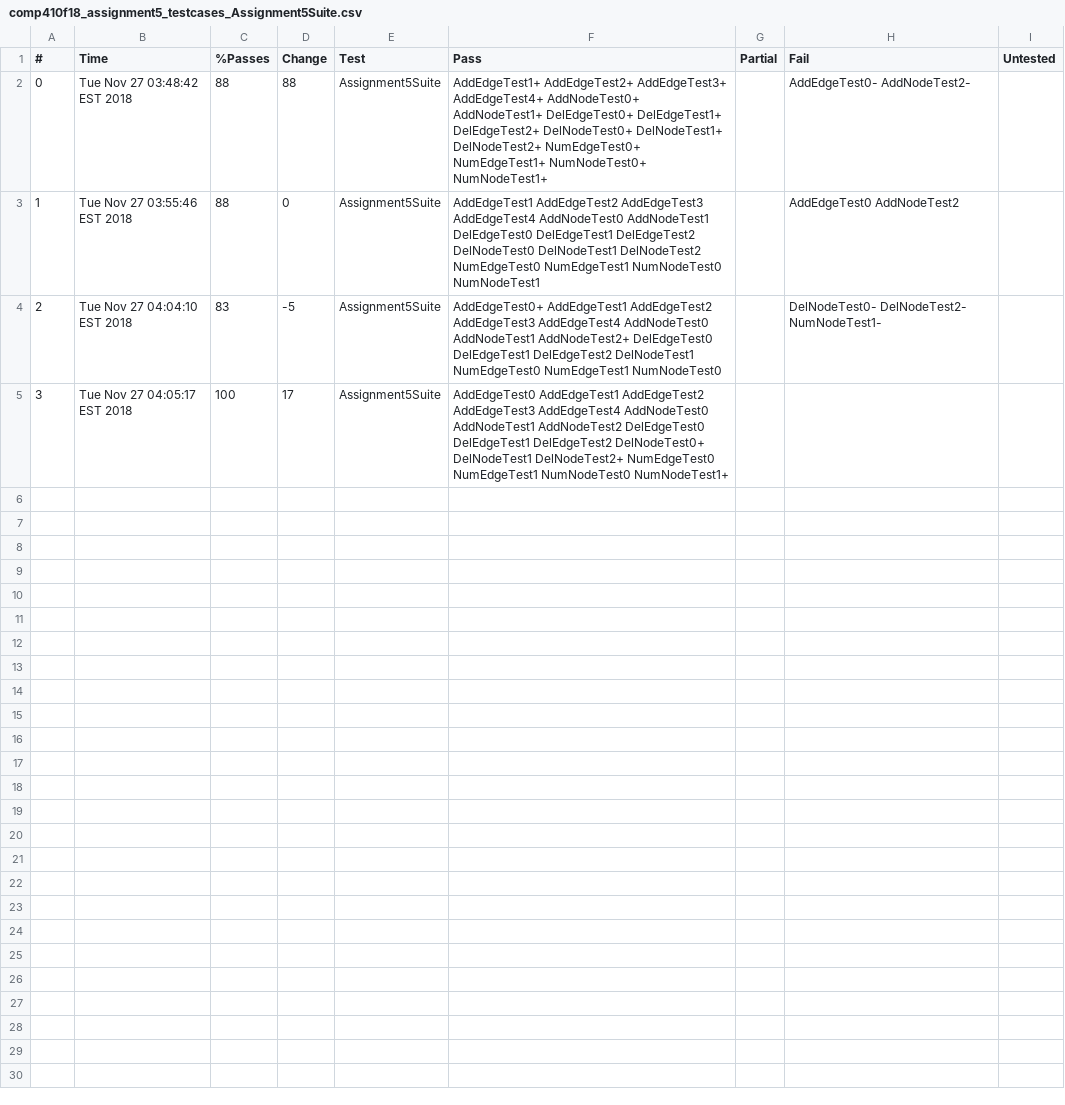
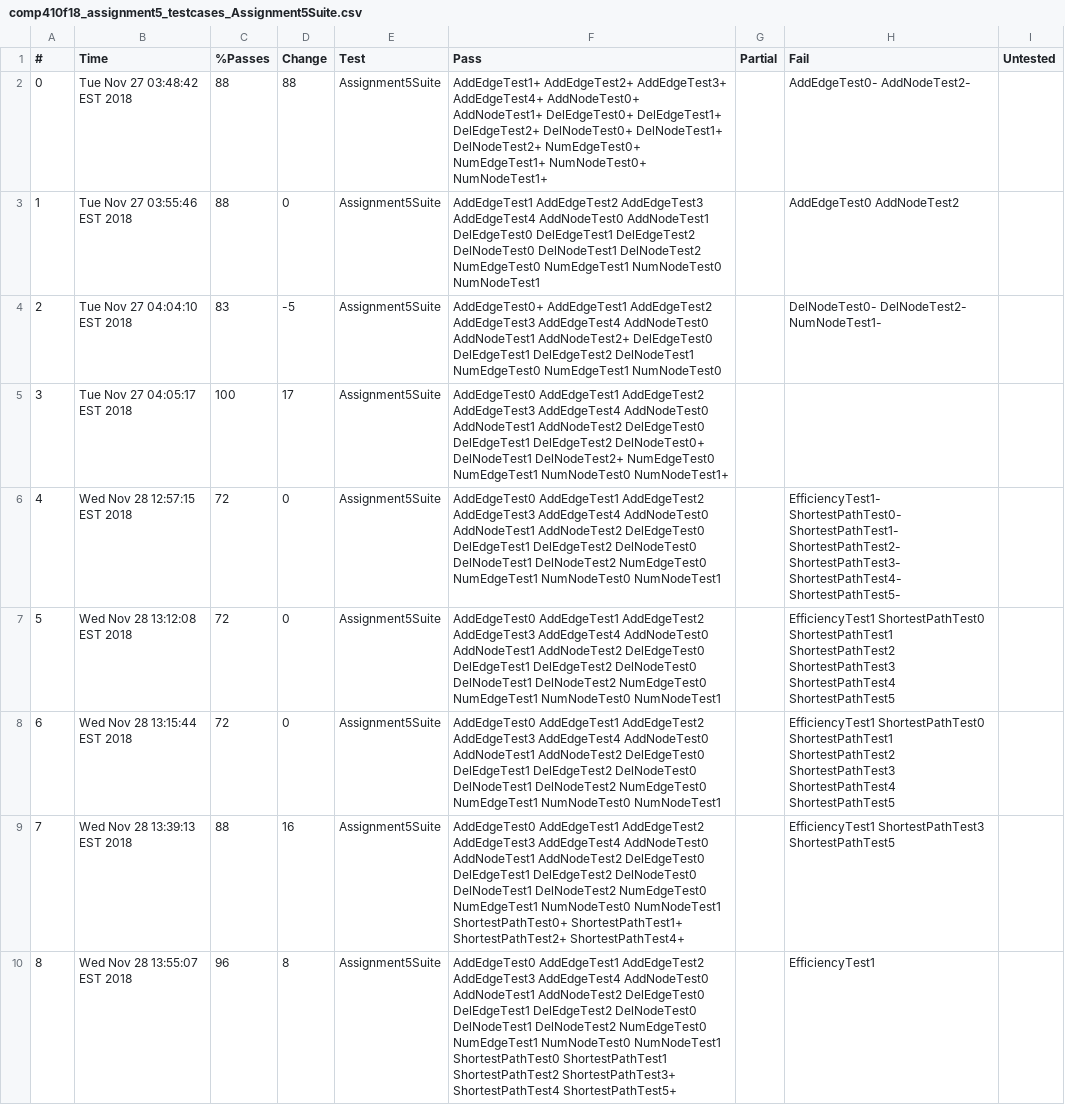
Before and after one commit to mcarter1239/Comp410, a CSV file: mtc1239_assignment5/Checks/comp410f18_assignment5_testcases_Assignment5Suite.csv, drawn as a sheet.

Commit message:
final

```diff
--- a/mtc1239_assignment5/Checks/comp410f18_assignment5_testcases_Assignment5Suite.csv
+++ b/mtc1239_assignment5/Checks/comp410f18_assignment5_testcases_Assignment5Suite.csv
@@ -5 +5,6 @@
 3,Tue Nov 27 04:05:17 EST 2018,100,17,Assignment5Suite,AddEdgeTest0 AddEdgeTest1 AddEdgeTest2 AddEdgeTest3 AddEdgeTest4 AddNodeTest0 AddNodeTest1 AddNodeTest2 DelEdgeTest0 DelEdgeTest1 DelEdgeTest2 DelNodeTest0+ DelNodeTest1 DelNodeTest2+ NumEdgeTest0 NumEdgeTest1 NumNodeTest0 NumNodeTest1+ , , , ,
+4,Wed Nov 28 12:57:15 EST 2018,72,0,Assignment5Suite,AddEdgeTest0 AddEdgeTest1 AddEdgeTest2 AddEdgeTest3 AddEdgeTest4 AddNodeTest0 AddNodeTest1 AddNodeTest2 DelEdgeTest0 DelEdgeTest1 DelEdgeTest2 DelNodeTest0 DelNodeTest1 DelNodeTest2 NumEdgeTest0 NumEdgeTest1 NumNodeTest0 NumNodeTest1 , ,EfficiencyTest1- ShortestPathTest0- ShortestPathTest1- ShortestPathTest2- ShortestPathTest3- ShortestPathTest4- ShortestPathTest5- , ,
+5,Wed Nov 28 13:12:08 EST 2018,72,0,Assignment5Suite,AddEdgeTest0 AddEdgeTest1 AddEdgeTest2 AddEdgeTest3 AddEdgeTest4 AddNodeTest0 AddNodeTest1 AddNodeTest2 DelEdgeTest0 DelEdgeTest1 DelEdgeTest2 DelNodeTest0 DelNodeTest1 DelNodeTest2 NumEdgeTest0 NumEdgeTest1 NumNodeTest0 NumNodeTest1 , ,EfficiencyTest1 ShortestPathTest0 ShortestPathTest1 ShortestPathTest2 ShortestPathTest3 ShortestPathTest4 ShortestPathTest5 , ,
+6,Wed Nov 28 13:15:44 EST 2018,72,0,Assignment5Suite,AddEdgeTest0 AddEdgeTest1 AddEdgeTest2 AddEdgeTest3 AddEdgeTest4 AddNodeTest0 AddNodeTest1 AddNodeTest2 DelEdgeTest0 DelEdgeTest1 DelEdgeTest2 DelNodeTest0 DelNodeTest1 DelNodeTest2 NumEdgeTest0 NumEdgeTest1 NumNodeTest0 NumNodeTest1 , ,EfficiencyTest1 ShortestPathTest0 ShortestPathTest1 ShortestPathTest2 ShortestPathTest3 ShortestPathTest4 ShortestPathTest5 , ,
+7,Wed Nov 28 13:39:13 EST 2018,88,16,Assignment5Suite,AddEdgeTest0 AddEdgeTest1 AddEdgeTest2 AddEdgeTest3 AddEdgeTest4 AddNodeTest0 AddNodeTest1 AddNodeTest2 DelEdgeTest0 DelEdgeTest1 DelEdgeTest2 DelNodeTest0 DelNodeTest1 DelNodeTest2 NumEdgeTest0 NumEdgeTest1 NumNodeTest0 NumNodeTest1 ShortestPathTest0+ ShortestPathTest1+ ShortestPathTest2+ ShortestPathTest4+ , ,EfficiencyTest1 ShortestPathTest3 ShortestPathTest5 , ,
+8,Wed Nov 28 13:55:07 EST 2018,96,8,Assignment5Suite,AddEdgeTest0 AddEdgeTest1 AddEdgeTest2 AddEdgeTest3 AddEdgeTest4 AddNodeTest0 AddNodeTest1 AddNodeTest2 DelEdgeTest0 DelEdgeTest1 DelEdgeTest2 DelNodeTest0 DelNodeTest1 DelNodeTest2 NumEdgeTest0 NumEdgeTest1 NumNodeTest0 NumNodeTest1 ShortestPathTest0 ShortestPathTest1 ShortestPathTest2 ShortestPathTest3+ ShortestPathTest4 ShortestPathTest5+ , ,EfficiencyTest1 , ,
```
